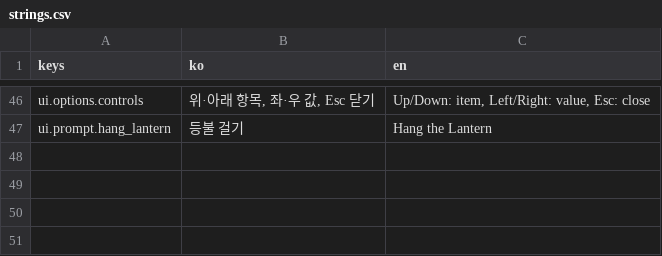
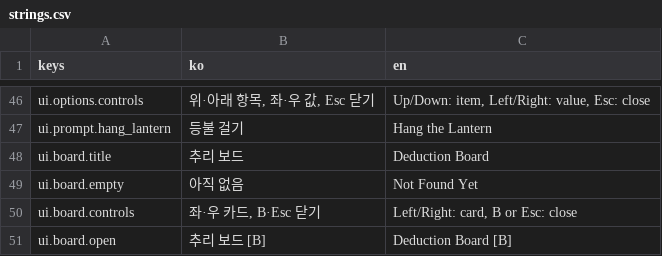
Before and after one commit to BudongJW/action-maker-platformer, a CSV file: assets/original/ui/strings.csv, drawn as a sheet; only a part is shown, gaps mark what is left out; the diff names each change by its address in the sheet, - before the commit and + after, or states it on an @@ line.

```diff
--- a/assets/original/ui/strings.csv
+++ b/assets/original/ui/strings.csv
+row 48: ui.board.title | 추리 보드 | Deduction Board
+row 49: ui.board.empty | 아직 없음 | Not Found Yet
+row 50: ui.board.controls | 좌·우 카드, B·Esc 닫기 | Left/Right: card, B or Esc: close
+row 51: ui.board.open | 추리 보드 [B] | Deduction Board [B]
```
Also changed, not shown: 7 other files.
